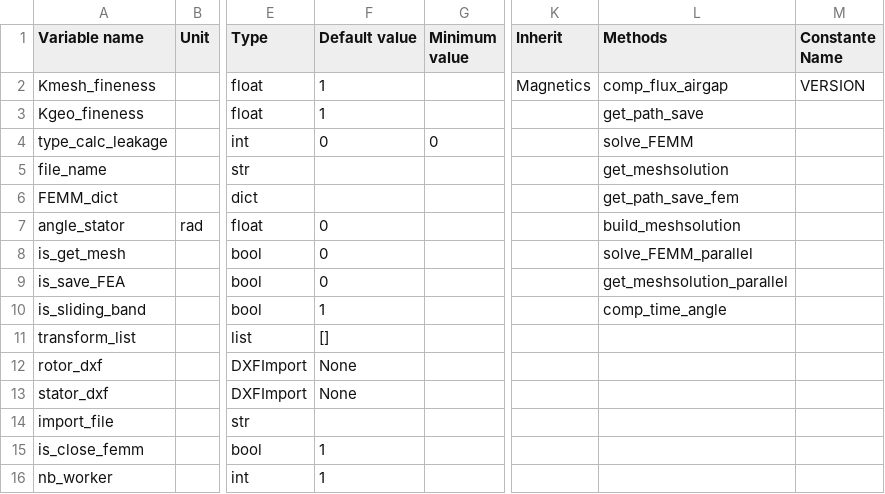
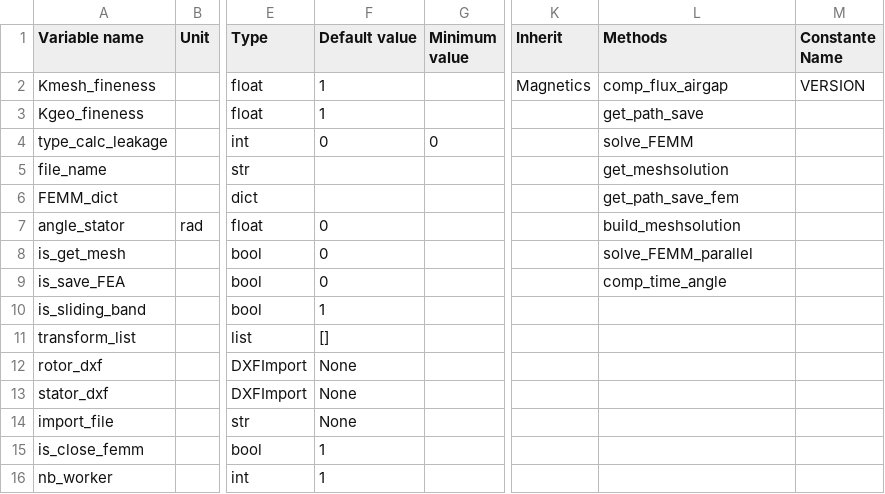
Before and after one commit to Eomys/pyleecan, a CSV file: pyleecan/Generator/ClassesRef/Simulation/MagFEMM.csv, drawn as a sheet; only a part is shown, gaps mark what is left out; the diff names each change by its address in the sheet, - before the commit and + after, or states it on an @@ line.

Commit message:
[CO] Call solve_FEMM in solve_FEMM_single of solve_FEMM_parallel to factorize code => airgap flux/torque/Phi_wind_stator are now initialized in comp_flux_airgap, get_meshsolution_parallel is no longer required

```diff
--- a/pyleecan/Generator/ClassesRef/Simulation/MagFEMM.csv
+++ b/pyleecan/Generator/ClassesRef/Simulation/MagFEMM.csv
-L9 (Methods): get_meshsolution_parallel
+L9 (Methods): comp_time_angle
-L10 (Methods): comp_time_angle
+L10 (Methods): (empty)
-F14 (Default value): (empty)
+F14 (Default value): None
```
Also changed, not shown: 8 other files.
